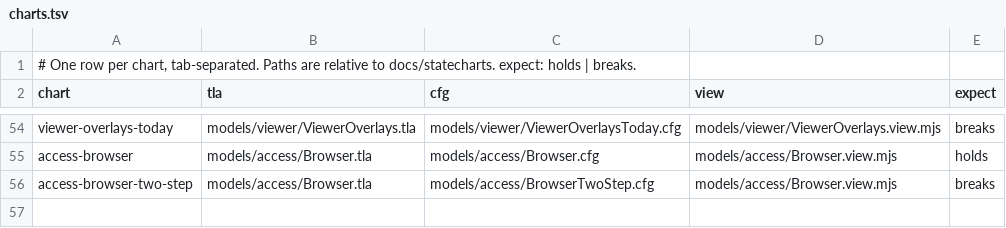
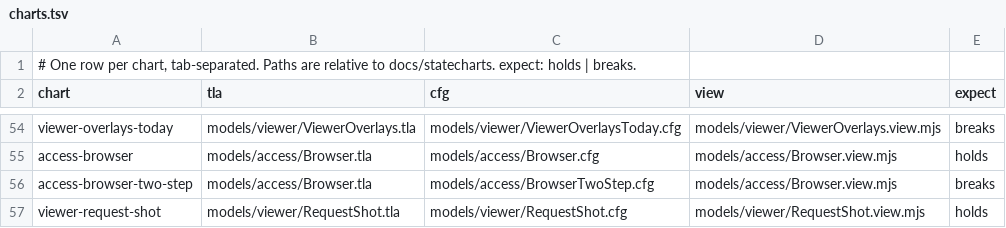
Before and after one commit to lagz0ne/easel, a TSV file: docs/statecharts/charts.tsv, drawn as a sheet; only a part is shown, gaps mark what is left out; the diff names each change by its address in the sheet, - before the commit and + after, or states it on an @@ line.

```diff
--- a/docs/statecharts/charts.tsv
+++ b/docs/statecharts/charts.tsv
+row 57: viewer-request-shot | models/viewer/RequestShot.tla | models/viewer/RequestShot.cfg | models/viewer/RequestShot.view.mjs | holds
```
Also changed, not shown: 29 other files.
